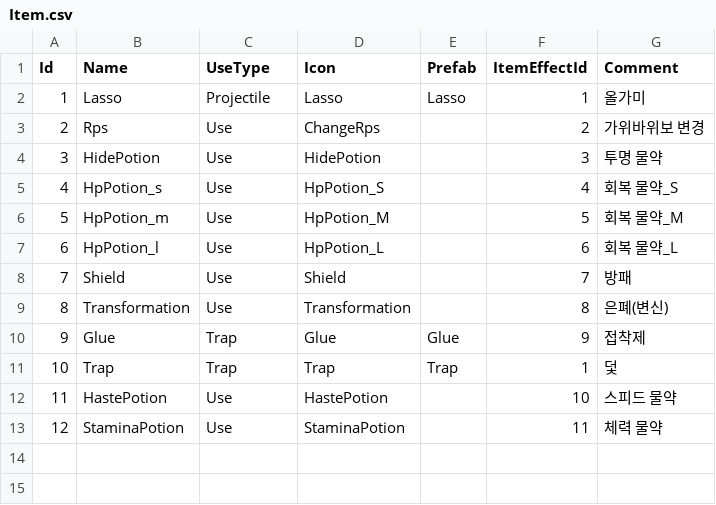
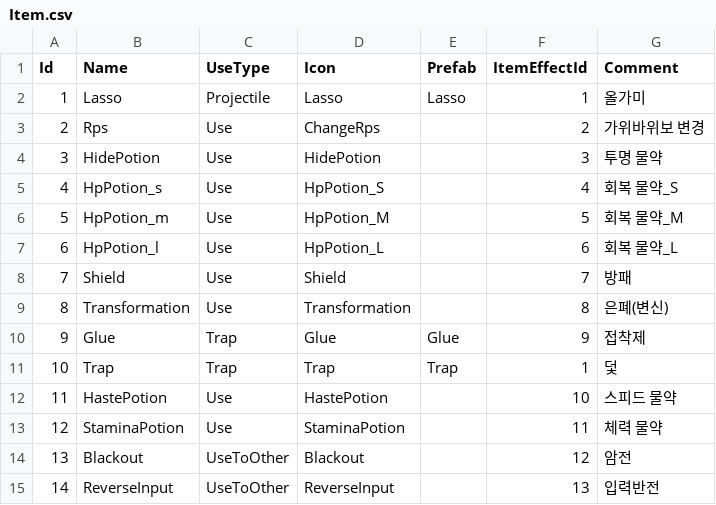
Before and after one commit to KyeongSuPark/Survival, a CSV file: Client/Assets/Resources/Table/Item.csv, drawn as a sheet; the diff names each change by its address in the sheet, - before the commit and + after, or states it on an @@ line.

```diff
--- a/Client/Assets/Resources/Table/Item.csv
+++ b/Client/Assets/Resources/Table/Item.csv
+row 14: 13 | Blackout | UseToOther | Blackout |  | 12 | 암전
+row 15: 14 | ReverseInput | UseToOther | ReverseInput |  | 13 | 입력반전
```
Also changed, not shown: Client/Assets/Resources/Table/ItemEffect.csv, 24 other files.
